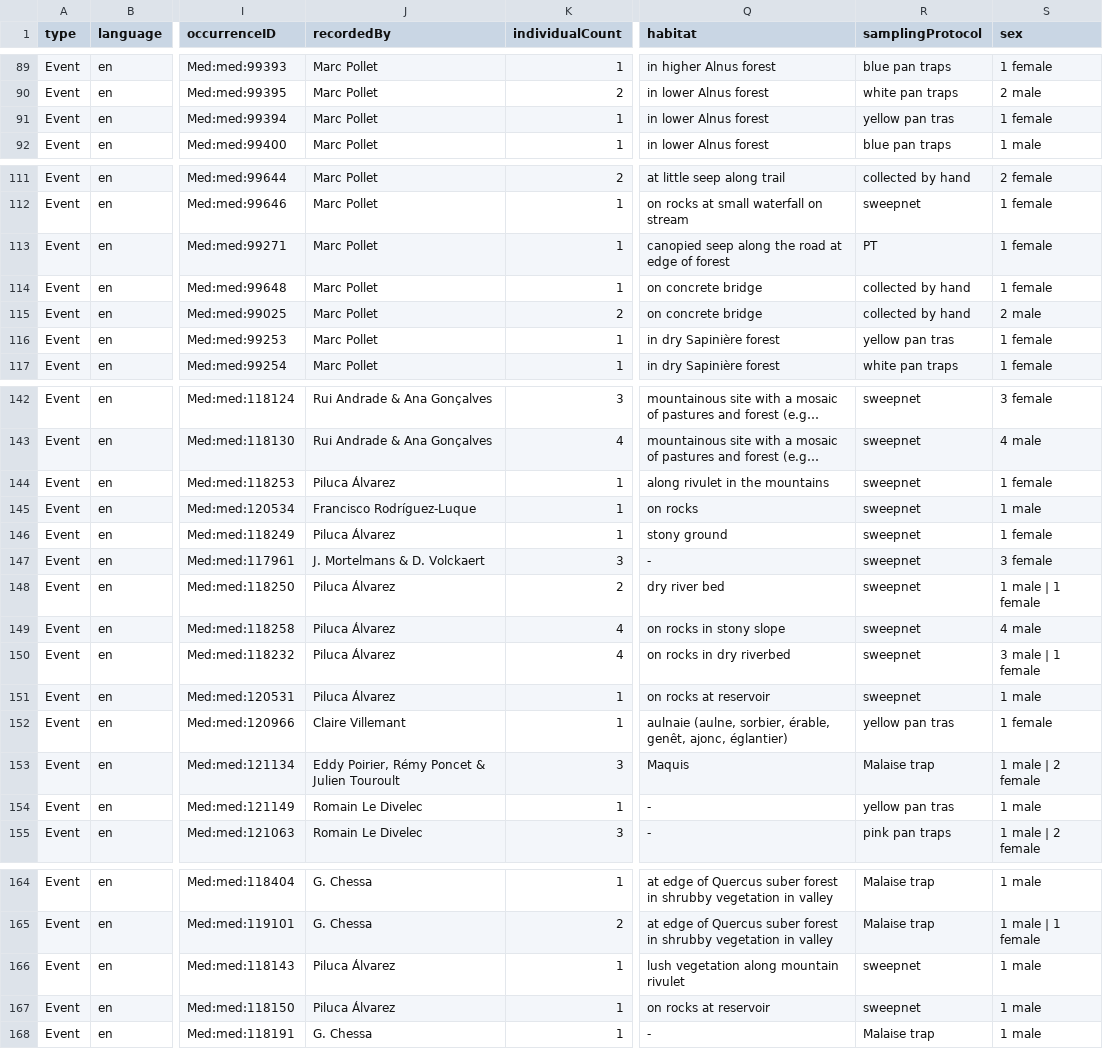
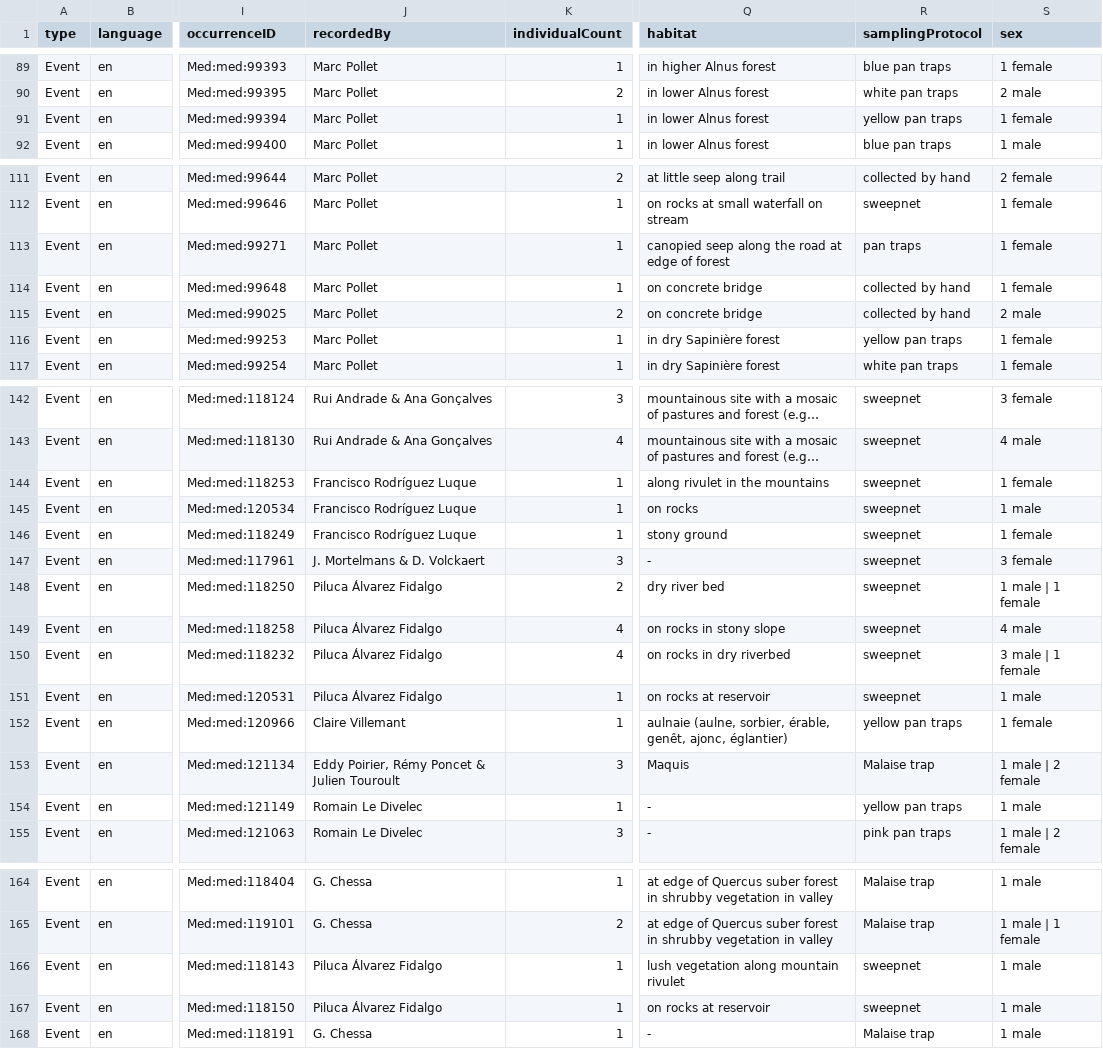
Before and after one commit to inbo/data-publication, a CSV file: datasets/mediteranian-medetera-occurrences/data/processed/occurrence.csv, drawn as a sheet; only a part is shown, gaps mark what is left out; long unchanged cells end in …; the diff names each change by its address in the sheet, - before the commit and + after, or states it on an @@ line.

Commit message:
update data ~medetera data

```diff
--- a/datasets/mediteranian-medetera-occurrences/data/processed/occurrence.csv
+++ b/datasets/mediteranian-medetera-occurrences/data/processed/occurrence.csv
-R91 (samplingProtocol): yellow pan tras
+R91 (samplingProtocol): yellow pan traps
-R113 (samplingProtocol): PT
+R113 (samplingProtocol): pan traps
-R116 (samplingProtocol): yellow pan tras
+R116 (samplingProtocol): yellow pan traps
-J144 (recordedBy): Piluca Álvarez
+J144 (recordedBy): Francisco Rodríguez Luque
-J145 (recordedBy): Francisco Rodríguez-Luque
+J145 (recordedBy): Francisco Rodríguez Luque
-J146 (recordedBy): Piluca Álvarez
+J146 (recordedBy): Francisco Rodríguez Luque
-J148:J151 (recordedBy): Piluca Álvarez
+J148:J151 (recordedBy): Piluca Álvarez Fidalgo
-R152 (samplingProtocol): yellow pan tras
+R152 (samplingProtocol): yellow pan traps
-R154 (samplingProtocol): yellow pan tras
+R154 (samplingProtocol): yellow pan traps
-J166:J167 (recordedBy): Piluca Álvarez
+J166:J167 (recordedBy): Piluca Álvarez Fidalgo
```
